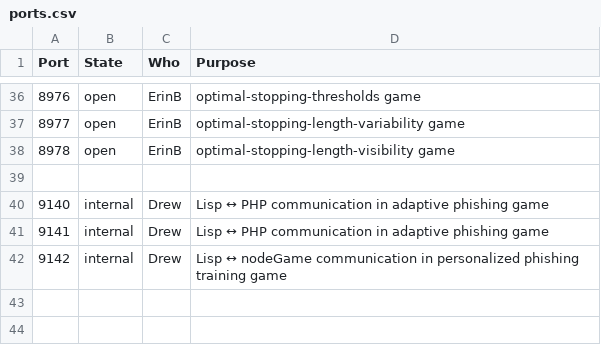
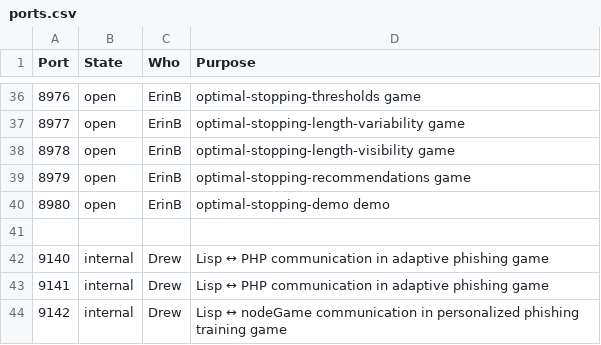
Before and after one commit to DDM-Lab/janus, a CSV file: ports.csv, drawn as a sheet; only a part is shown, gaps mark what is left out; the diff names each change by its address in the sheet, - before the commit and + after, or states it on an @@ line.

Commit message:
Update ports.csv

```diff
--- a/ports.csv
+++ b/ports.csv
+row 39: 8979 | open | ErinB | optimal-stopping-recommendations game
+row 40: 8980 | open | ErinB | optimal-stopping-demo demo
```
